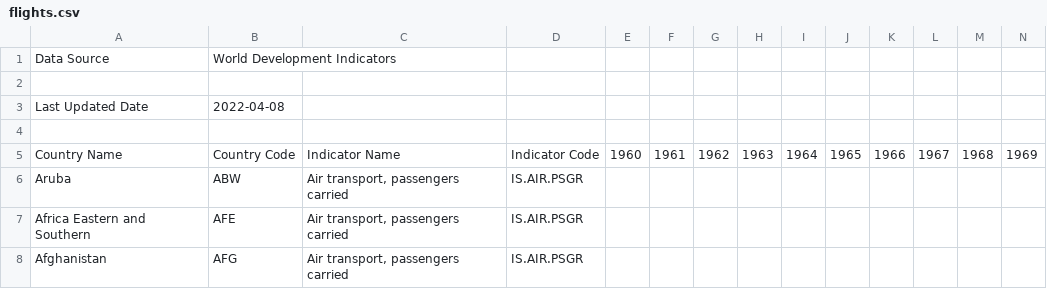
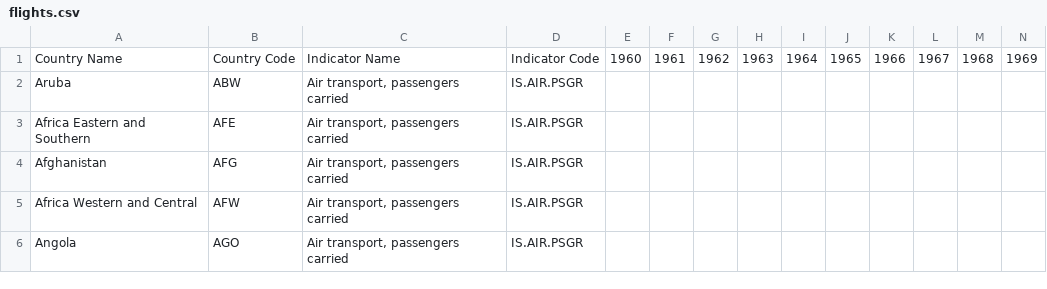
Before and after one commit to neuralmartix/Pandemic-Research, a CSV file: flights.csv, drawn as a sheet; only a part is shown; the shorter side is filled out with more unchanged rows; rows hold the shown columns only; the diff names each change by its address in the sheet, - before the commit and + after, or states it on an @@ line.

```diff
--- a/flights.csv
+++ b/flights.csv
-row 1: Data Source | World Development Indicators
-row 2: (empty)
-row 3: Last Updated Date | 2022-04-08
-row 4: (empty)
```
Also changed, not shown: new_file.csv, 1 other file.
